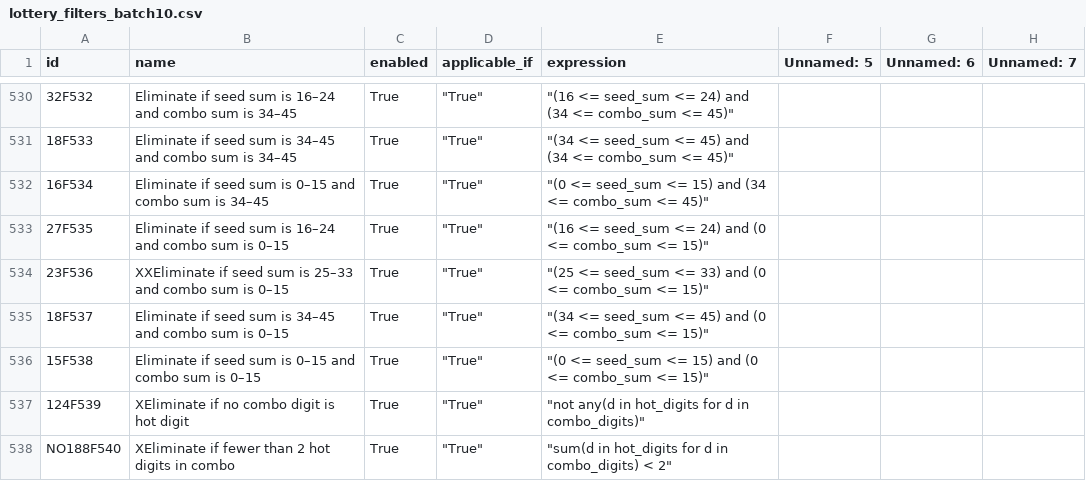
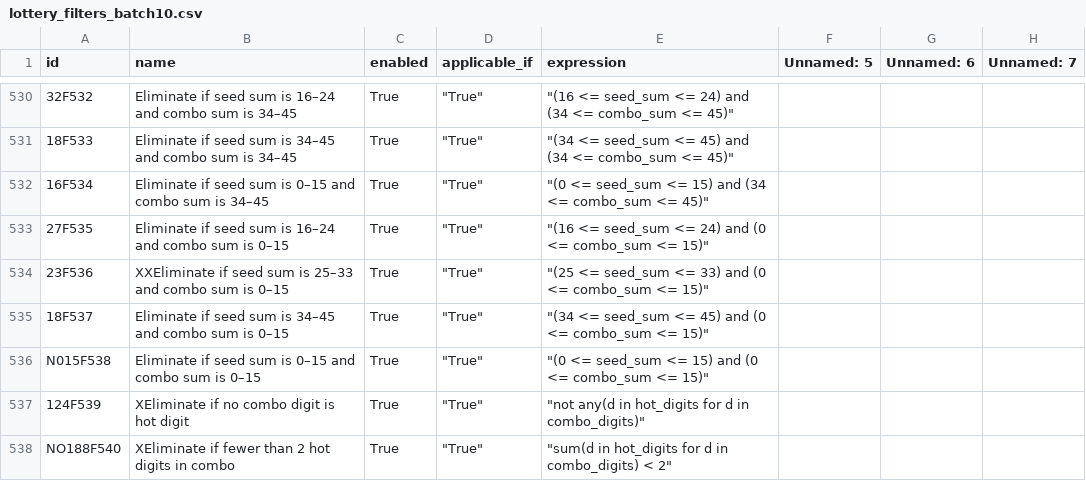
Before and after one commit to wanawin/pythonfiltertester, a CSV file: lottery_filters_batch10.csv, drawn as a sheet; only a part is shown, gaps mark what is left out; the diff names each change by its address in the sheet, - before the commit and + after, or states it on an @@ line.

Commit message:
Update lottery_filters_batch10.csv

```diff
--- a/lottery_filters_batch10.csv
+++ b/lottery_filters_batch10.csv
-A536 (id): 15F538
+A536 (id): N015F538
```
